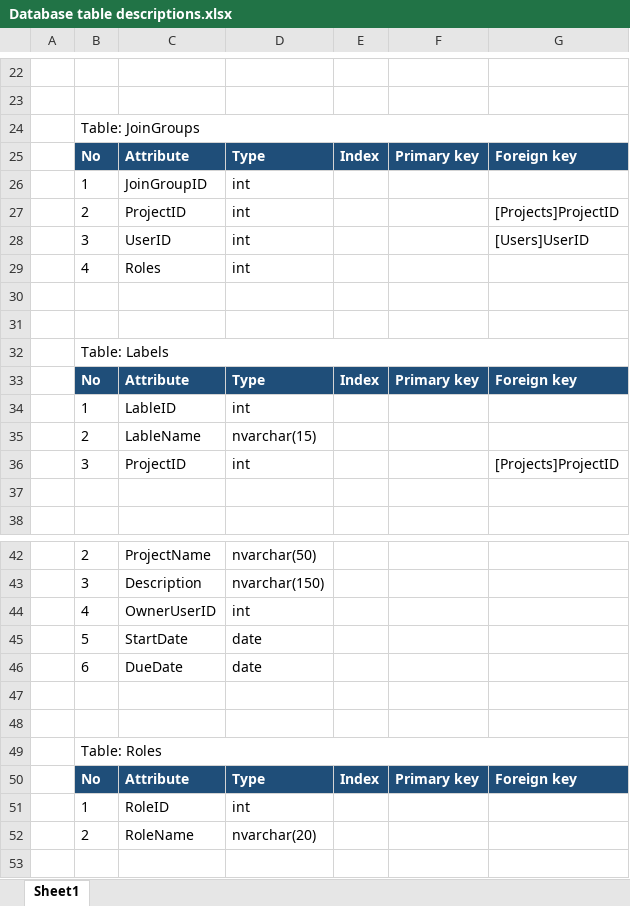
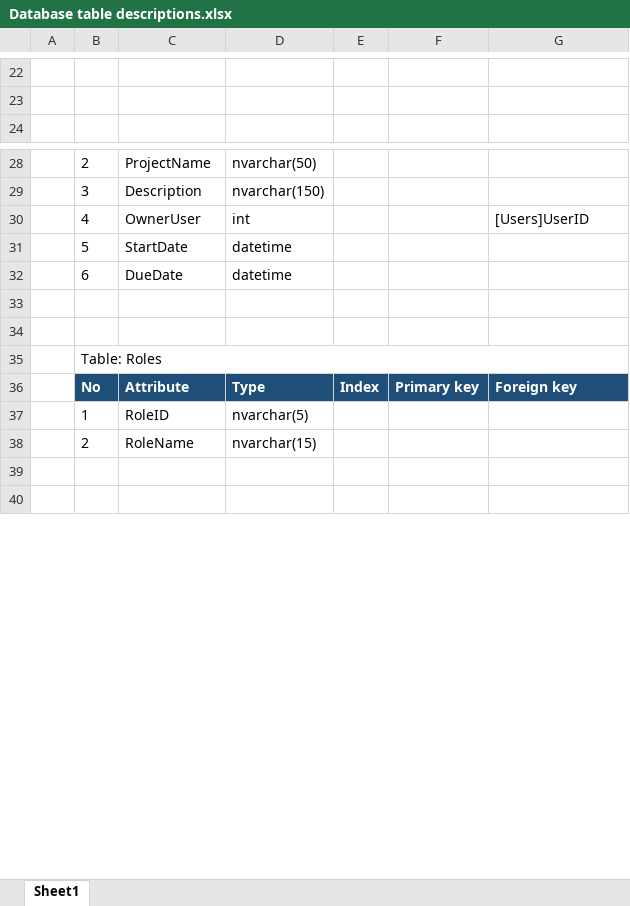
Before and after one commit to CapstoneProjectTaskManagerTeam/Task-Manager, an Excel workbook: Documents/hoangpm01336/ER_Diagram_Table Description_Hoangpm01336/Database table descriptions.xlsx, sheet Sheet1, drawn as a sheet; only a part is shown, gaps mark what is left out; the shorter side is filled out with more unchanged rows; values as stored, in another font and other column widths than the file's, no borders; removed rows and columns are numbered as before the commit, all else as after; the diff covers the shown part only; the diff names each change by its address in the sheet, - before the commit and + after, or states it on an @@ line.

Commit message:
ER Diagram and table description Final Update 19/6/2013
ER Diagram and table description Final Update 19/6/2013

```diff
--- a/Documents/hoangpm01336/ER_Diagram_Table Description_Hoangpm01336/Database table descriptions.xlsx (sheet Sheet1)
+++ b/Documents/hoangpm01336/ER_Diagram_Table Description_Hoangpm01336/Database table descriptions.xlsx (sheet Sheet1)
-row 24:  | Table: JoinGroups
@@ row 25 moved to row 97: No @@
-row 26:  | 1 | JoinGroupID | int
@@ row 27 moved to row 112: 2 @@
@@ row 28 moved to row 113: 3 @@
-row 29:  | 4 | Roles | int
-row 30: (empty)
-row 31: (empty)
-row 32:  | Table: Labels
@@ row 33 moved to row 103: No @@
-row 34:  | 1 | LableID | int
-row 35:  | 2 | LableName | nvarchar(15)
-row 36:  | 3 | ProjectID | int |  |  | [Projects]ProjectID
-row 37: (empty)
-C30: OwnerUserID
+C30: OwnerUser
-G30: (empty)
+G30: [Users]UserID
-D31:D32: date
+D31:D32: datetime
-D37: int
+D37: nvarchar(5)
-D38: nvarchar(20)
+D38: nvarchar(15)
```
Also changed, not shown: 46 added rows, 4 removed rows and 19 edited cells elsewhere in this sheet, 2 other files.
